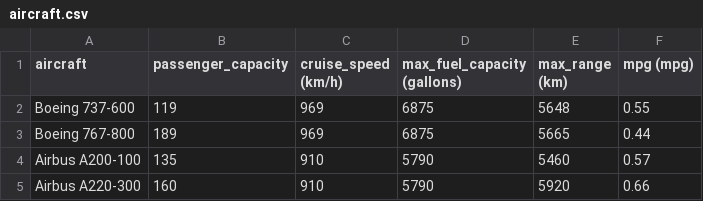
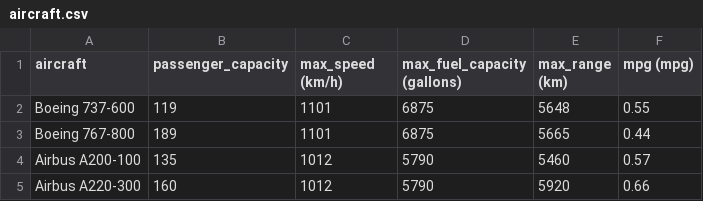
Before and after one commit to CoreyMLawrence/Comfort-Airlines, a CSV file: data/aircraft.csv, drawn as a sheet.

Commit message:
Update aircraft.csv

```diff
--- a/data/aircraft.csv
+++ b/data/aircraft.csv
@@ -1,5 +1,5 @@
-aircraft,passenger_capacity,cruise_speed (km/h),max_fuel_capacity (gallons),max_range (km),mpg (mpg)
-Boeing 737-600,119,969,6875,5648,0.55
-Boeing 767-800,189,969,6875,5665,0.44
-Airbus A200-100,135,910,5790,5460,0.57
-Airbus A220-300,160,910,5790,5920,0.66
+aircraft,passenger_capacity,max_speed (km/h),max_fuel_capacity (gallons),max_range (km),mpg (mpg)
+Boeing 737-600,119,1101,6875,5648,0.55
+Boeing 767-800,189,1101,6875,5665,0.44
+Airbus A200-100,135,1012,5790,5460,0.57
+Airbus A220-300,160,1012,5790,5920,0.66
```
